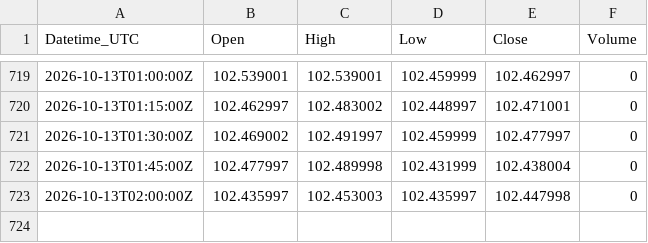
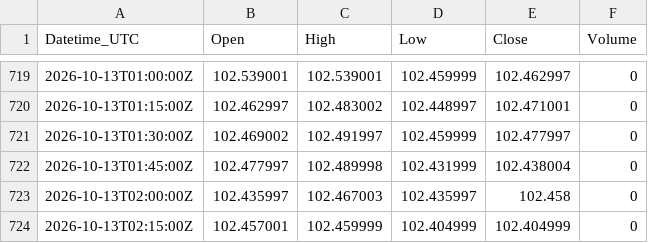
Before and after one commit to Kubula-xu/claude-finance-data, a CSV file: data/dxy_15m.csv, drawn as a sheet; only a part is shown, gaps mark what is left out.

```diff
--- a/data/dxy_15m.csv
+++ b/data/dxy_15m.csv
@@ -722,2 +722,3 @@ Datetime_UTC,Open,High,Low,Close,Volume
 2026-10-13T01:45:00Z,102.477997,102.489998,102.431999,102.438004,0
-2026-10-13T02:00:00Z,102.435997,102.453003,102.435997,102.447998,0
+2026-10-13T02:00:00Z,102.435997,102.467003,102.435997,102.458,0
+2026-10-13T02:15:00Z,102.457001,102.459999,102.404999,102.404999,0
```
Also changed, not shown: data/gold_15m.csv, data/silver_15m.csv, 29 other files.
